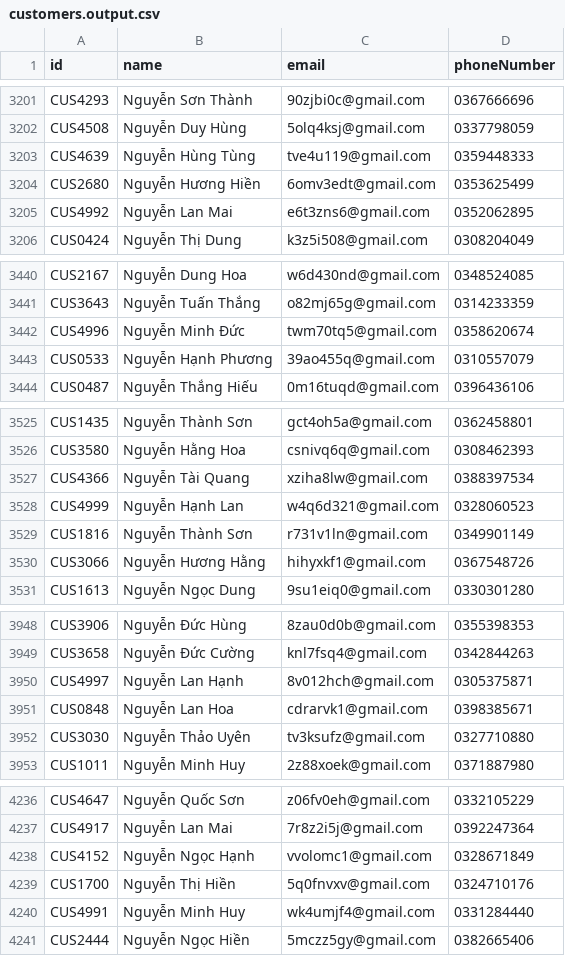
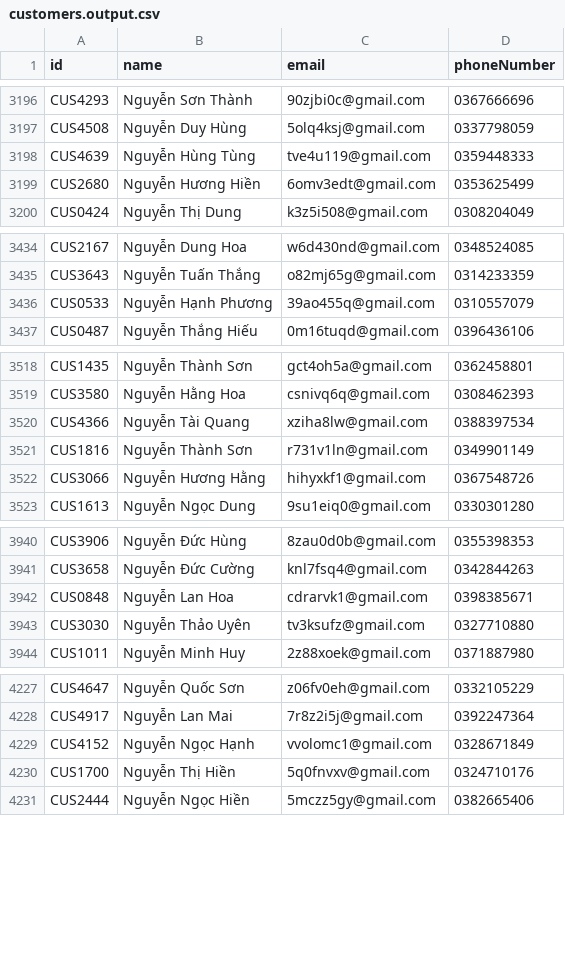
Before and after one commit to Duc-PA02/ConsologApp, a CSV file: ProcessingFolder/OutputFolder/customers.output.csv, drawn as a sheet; only a part is shown, gaps mark what is left out; the diff covers the shown part only.

```diff
--- a/ProcessingFolder/OutputFolder/customers.output.csv
+++ b/ProcessingFolder/OutputFolder/customers.output.csv
@@ -3204,3 +3199,2 @@ CUS4639,Nguyễn Hùng Tùng,tve4u119@gmail.com,0359448333
 CUS2680,Nguyễn Hương Hiền,6omv3edt@gmail.com,0353625499
-CUS4992,Nguyễn Lan Mai,e6t3zns6@gmail.com,0352062895
 CUS0424,Nguyễn Thị Dung,k3z5i508@gmail.com,0308204049
@@ -3441,3 +3435,2 @@ CUS2167,Nguyễn Dung Hoa,w6d430nd@gmail.com,0348524085
 CUS3643,Nguyễn Tuấn Thắng,o82mj65g@gmail.com,0314233359
-CUS4996,Nguyễn Minh Đức,twm70tq5@gmail.com,0358620674
 CUS0533,Nguyễn Hạnh Phương,39ao455q@gmail.com,0310557079
@@ -3527,3 +3520,2 @@ CUS3580,Nguyễn Hằng Hoa,csnivq6q@gmail.com,0308462393
 CUS4366,Nguyễn Tài Quang,xziha8lw@gmail.com,0388397534
-CUS4999,Nguyễn Hạnh Lan,w4q6d321@gmail.com,0328060523
 CUS1816,Nguyễn Thành Sơn,r731v1ln@gmail.com,0349901149
@@ -3949,3 +3941,2 @@ CUS3906,Nguyễn Đức Hùng,8zau0d0b@gmail.com,0355398353
 CUS3658,Nguyễn Đức Cường,knl7fsq4@gmail.com,0342844263
-CUS4997,Nguyễn Lan Hạnh,8v012hch@gmail.com,0305375871
 CUS0848,Nguyễn Lan Hoa,cdrarvk1@gmail.com,0398385671
@@ -4239,3 +4230,2 @@ CUS4152,Nguyễn Ngọc Hạnh,vvolomc1@gmail.com,0328671849
 CUS1700,Nguyễn Thị Hiền,5q0fnvxv@gmail.com,0324710176
-CUS4991,Nguyễn Minh Huy,wk4umjf4@gmail.com,0331284440
 CUS2444,Nguyễn Ngọc Hiền,5mczz5gy@gmail.com,0382665406
```
Also changed, not shown: 5 removed rows and 5 edited cells elsewhere in this file, 15 other files.
